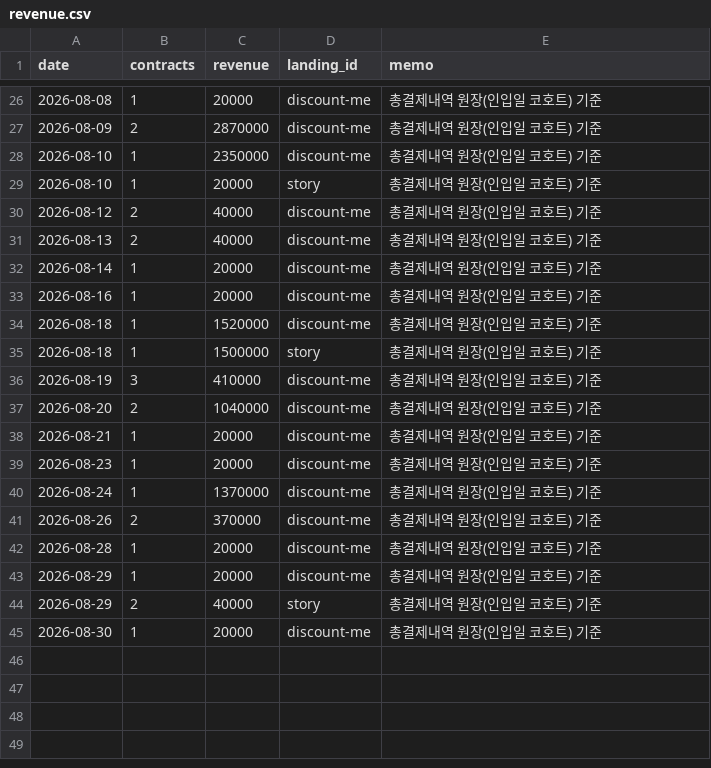
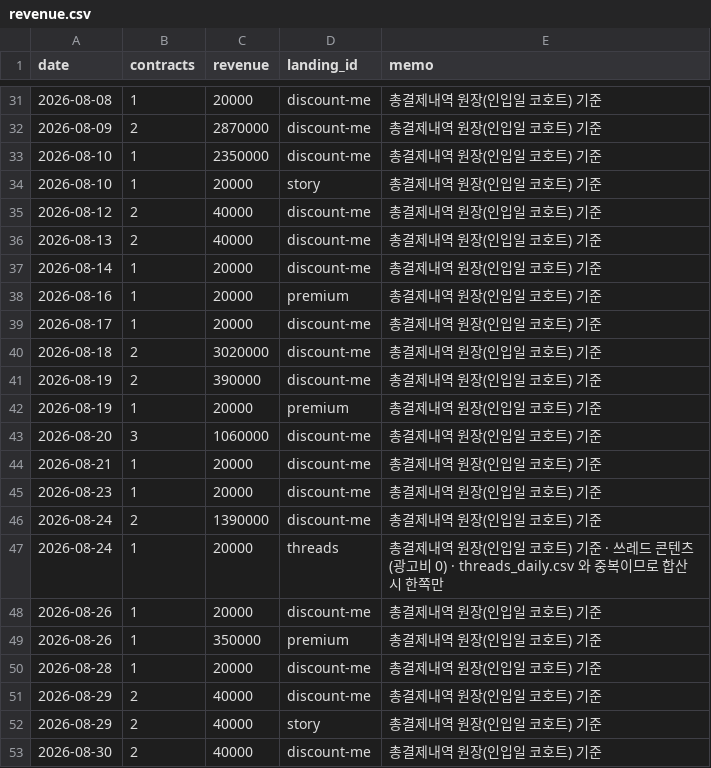
Before and after one commit to fgih304-netizen/fgih304-netizen.github.io, a CSV file: revenue.csv, drawn as a sheet; only a part is shown, gaps mark what is left out; the diff covers the shown part only.

```diff
--- a/revenue.csv
+++ b/revenue.csv
@@ -32,14 +37,17 @@ date,contracts,revenue,landing_id,memo
 2026-08-14,1,20000,discount-me,총결제내역 원장(인입일 코호트) 기준
-2026-08-16,1,20000,discount-me,총결제내역 원장(인입일 코호트) 기준
-2026-08-18,1,1520000,discount-me,총결제내역 원장(인입일 코호트) 기준
-2026-08-18,1,1500000,story,총결제내역 원장(인입일 코호트) 기준
-2026-08-19,3,410000,discount-me,총결제내역 원장(인입일 코호트) 기준
-2026-08-20,2,1040000,discount-me,총결제내역 원장(인입일 코호트) 기준
+2026-08-16,1,20000,premium,총결제내역 원장(인입일 코호트) 기준
+2026-08-17,1,20000,discount-me,총결제내역 원장(인입일 코호트) 기준
+2026-08-18,2,3020000,discount-me,총결제내역 원장(인입일 코호트) 기준
+2026-08-19,2,390000,discount-me,총결제내역 원장(인입일 코호트) 기준
+2026-08-19,1,20000,premium,총결제내역 원장(인입일 코호트) 기준
+2026-08-20,3,1060000,discount-me,총결제내역 원장(인입일 코호트) 기준
 2026-08-21,1,20000,discount-me,총결제내역 원장(인입일 코호트) 기준
 2026-08-23,1,20000,discount-me,총결제내역 원장(인입일 코호트) 기준
-2026-08-24,1,1370000,discount-me,총결제내역 원장(인입일 코호트) 기준
-2026-08-26,2,370000,discount-me,총결제내역 원장(인입일 코호트) 기준
+2026-08-24,2,1390000,discount-me,총결제내역 원장(인입일 코호트) 기준
+2026-08-24,1,20000,threads,총결제내역 원장(인입일 코호트) 기준 · 쓰레드 콘텐츠(광고비 0) · threads_daily.csv 와 중복이므로 합산 시 한쪽만
+2026-08-26,1,20000,discount-me,총결제내역 원장(인입일 코호트) 기준
+2026-08-26,1,350000,premium,총결제내역 원장(인입일 코호트) 기준
 2026-08-28,1,20000,discount-me,총결제내역 원장(인입일 코호트) 기준
-2026-08-29,1,20000,discount-me,총결제내역 원장(인입일 코호트) 기준
+2026-08-29,2,40000,discount-me,총결제내역 원장(인입일 코호트) 기준
 2026-08-29,2,40000,story,총결제내역 원장(인입일 코호트) 기준
-2026-08-30,1,20000,discount-me,총결제내역 원장(인입일 코호트) 기준
+2026-08-30,2,40000,discount-me,총결제내역 원장(인입일 코호트) 기준
```
Also changed, not shown: 5 added rows elsewhere in this file, ab_payments.csv, ab_typeform.csv, 14 other files.
